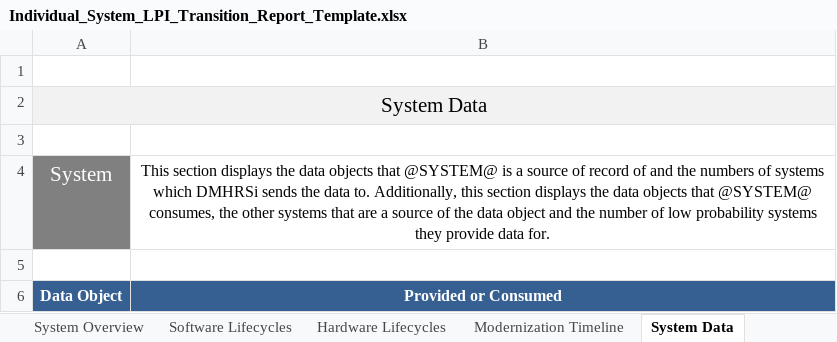
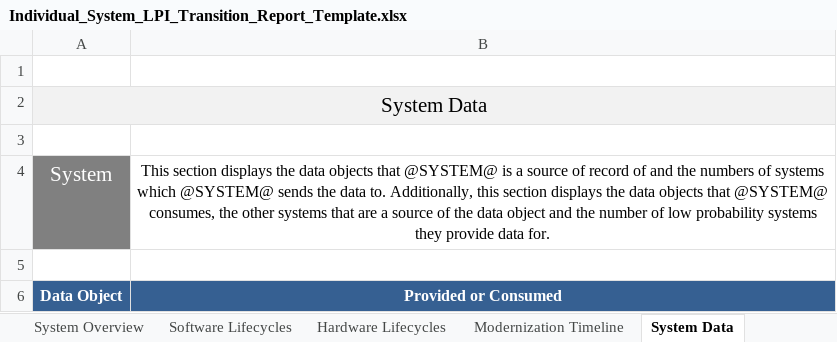
Before and after one commit to SEMOSS/Semoss, an Excel workbook: export/Reports/Individual_System_LPI_Transition_Report_Template.xlsx, sheet System Data, drawn as a sheet; values as stored, in another font and other column widths than the file's, no borders; the diff names each change by its address in the sheet, - before the commit and + after, or states it on an @@ line.

Commit message:
updated lpi and lpni reports to include before ioc date
git-svn-id: svn://107.170.10.188:8080/Semoss/trunk@2536 ef391c1c-ee15-45f7-b1d6-dde3d27a2169

Former-commit-id: 307802c0a30e35ec651380dd2893a4abc4b494d8

```diff
--- a/export/Reports/Individual_System_LPI_Transition_Report_Template.xlsx (sheet System Data)
+++ b/export/Reports/Individual_System_LPI_Transition_Report_Template.xlsx (sheet System Data)
-B4: …systems which DMHRSi sends the…
+B4: …systems which @SYSTEM@ sends the…
```
Also changed, not shown: sheet System Overview, charts or pictures, export/Reports/Individual_System_LPNI_Transition_Report_Template.xlsx.
